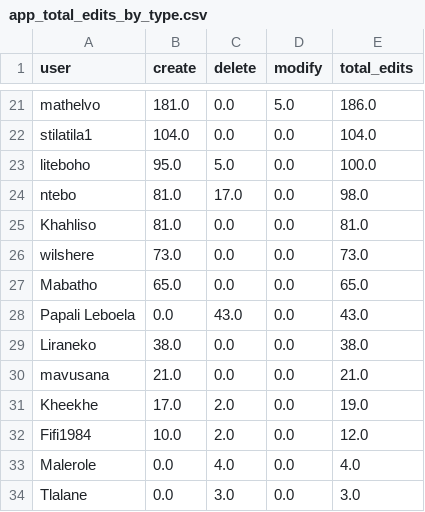
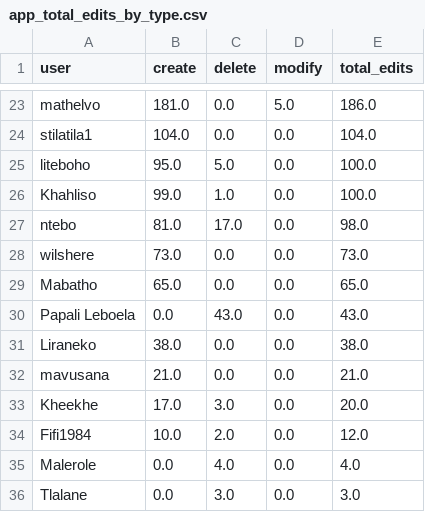
Before and after one commit to rustyb/osm-meta-util, a CSV file: app_total_edits_by_type.csv, drawn as a sheet; only a part is shown, gaps mark what is left out; the diff covers the shown part only.

```diff
--- a/app_total_edits_by_type.csv
+++ b/app_total_edits_by_type.csv
@@ -23,4 +25,4 @@ stilatila1,104.0,0.0,0.0,104.0
 liteboho,95.0,5.0,0.0,100.0
+Khahliso,99.0,1.0,0.0,100.0
 ntebo,81.0,17.0,0.0,98.0
-Khahliso,81.0,0.0,0.0,81.0
 wilshere,73.0,0.0,0.0,73.0
@@ -30,3 +32,3 @@ Liraneko,38.0,0.0,0.0,38.0
 mavusana,21.0,0.0,0.0,21.0
-Kheekhe,17.0,2.0,0.0,19.0
+Kheekhe,17.0,3.0,0.0,20.0
 Fifi1984,10.0,2.0,0.0,12.0
```
Also changed, not shown: 7 added rows, 5 removed rows and 21 edited cells elsewhere in this file, montly_app_tracking.csv, 4 other files.
